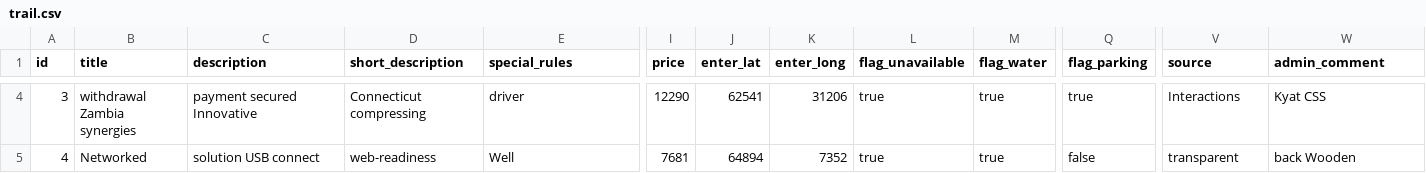
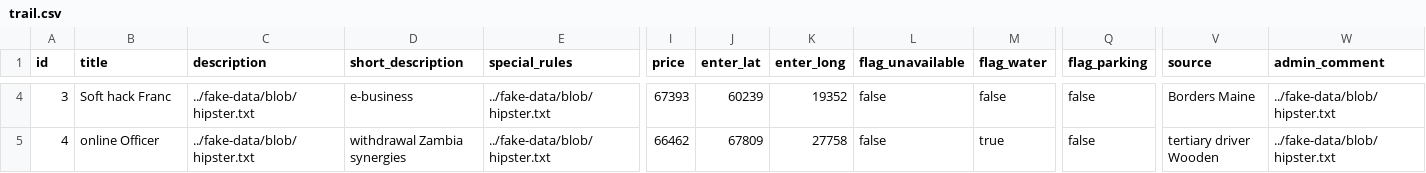
Before and after one commit to mikhailzelianko/hopit-admin-angular, a CSV file: src/main/resources/config/liquibase/fake-data/trail.csv, drawn as a sheet; only a part is shown, gaps mark what is left out; the diff covers the shown part only; the diff names each change by its address in the sheet, - before the commit and + after, or states it on an @@ line.

Commit message:
Generate entities from JDL Model `trails`
See https://start.jhipster.tech/jdl-studio/#!/view/c5939b7b-92b2-43de-a395-80418b5dcfd5

```diff
--- a/src/main/resources/config/liquibase/fake-data/trail.csv
+++ b/src/main/resources/config/liquibase/fake-data/trail.csv
-B4 (title): withdrawal Zambia synergies
+B4 (title): Soft hack Franc
-C4 (description): payment secured Innovative
+C4 (description): ../fake-data/blob/hipster.txt
-D4 (short_description): Connecticut compressing
+D4 (short_description): e-business
-E4 (special_rules): driver
+E4 (special_rules): ../fake-data/blob/hipster.txt
-I4 (price): 12290
+I4 (price): 67393
-J4 (enter_lat): 62541
+J4 (enter_lat): 60239
-K4 (enter_long): 31206
+K4 (enter_long): 19352
-L4:L5 (flag_unavailable): true
+L4:L5 (flag_unavailable): false
-M4 (flag_water): true
+M4 (flag_water): false
-Q4 (flag_parking): true
+Q4 (flag_parking): false
-V4 (source): Interactions
+V4 (source): Borders Maine
-W4 (admin_comment): Kyat CSS
+W4 (admin_comment): ../fake-data/blob/hipster.txt
-B5 (title): Networked
+B5 (title): online Officer
-C5 (description): solution USB connect
+C5 (description): ../fake-data/blob/hipster.txt
-D5 (short_description): web-readiness
+D5 (short_description): withdrawal Zambia synergies
-E5 (special_rules): Well
+E5 (special_rules): ../fake-data/blob/hipster.txt
-I5 (price): 7681
+I5 (price): 66462
-J5 (enter_lat): 64894
+J5 (enter_lat): 67809
-K5 (enter_long): 7352
+K5 (enter_long): 27758
-V5 (source): transparent
+V5 (source): tertiary driver Wooden
-W5 (admin_comment): back Wooden
+W5 (admin_comment): ../fake-data/blob/hipster.txt
```
Also changed, not shown: 123 edited cells elsewhere in this file, 6 other files.
